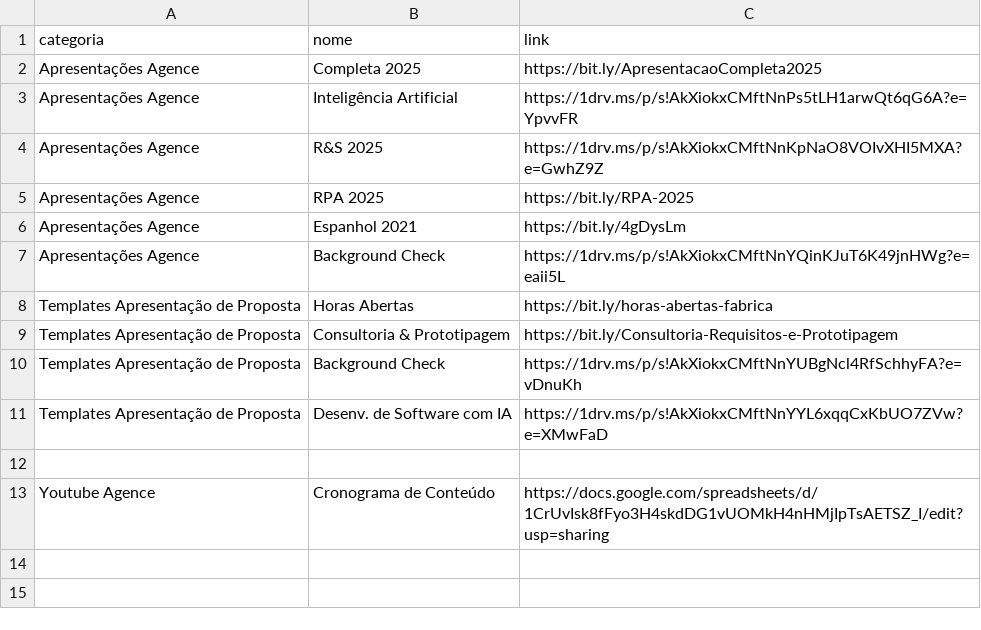
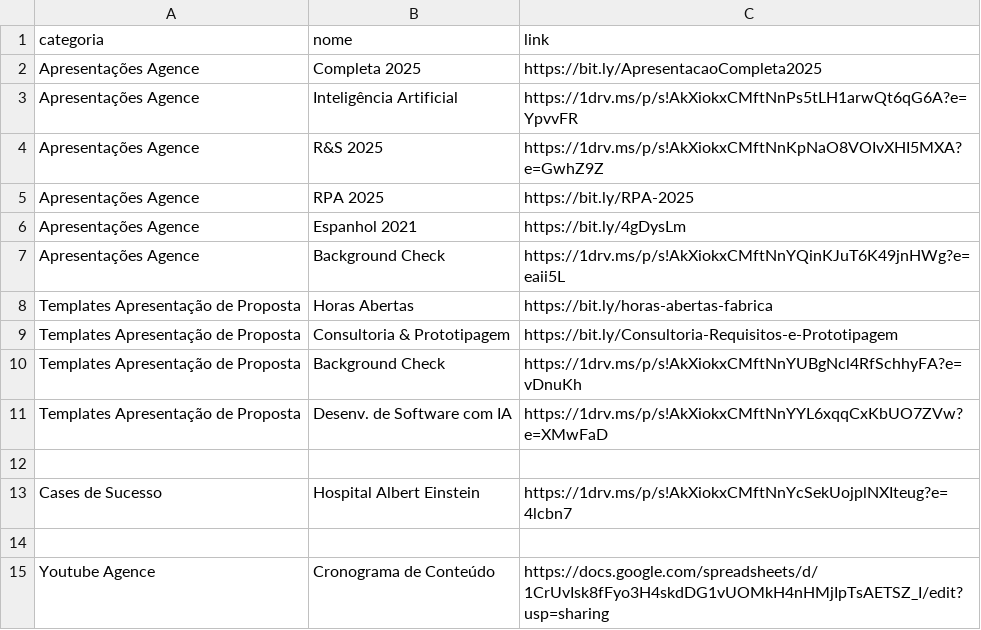
Before and after one commit to ismael11batista/MateriaisComercial, a CSV file: planilha.csv, drawn as a sheet.

```diff
--- a/planilha.csv
+++ b/planilha.csv
@@ -12,2 +12,4 @@ Templates Apresentação de Proposta,Desenv. de Software com IA,https://1drv.ms/
 
+Cases de Sucesso, Hospital Albert Einstein, https://1drv.ms/p/s!AkXiokxCMftNnYcSekUojplNXIteug?e=4lcbn7
+
 Youtube Agence, Cronograma de Conteúdo, https://docs.google.com/spreadsheets/d/1CrUvIsk8fFyo3H4skdDG1vUOMkH4nHMjIpTsAETSZ_I/edit?usp=sharing
```
